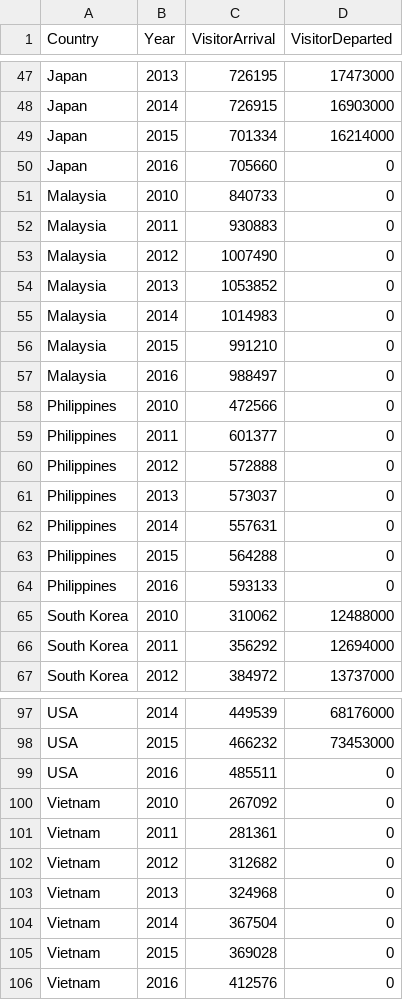
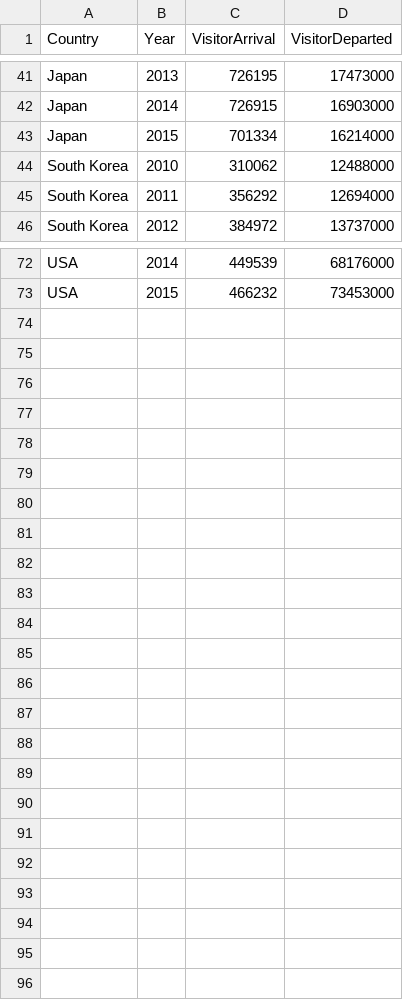
Before and after one commit to victortangggg/va_is428, a CSV file: data/comb_visitor_arrivals_vs_departed.csv, drawn as a sheet; only a part is shown, gaps mark what is left out; the diff covers the shown part only.

Commit message:
minor changes in radar chart display & data handling; second comparison charts of tourist arrivals - browsebycountries_1; removed countries with data issues

```diff
--- a/data/comb_visitor_arrivals_vs_departed.csv
+++ b/data/comb_visitor_arrivals_vs_departed.csv
@@ -49,17 +43,2 @@ Japan,2014,726915,16903000
 Japan,2015,701334,16214000
-Japan,2016,705660,0
-Malaysia,2010,840733,0
-Malaysia,2011,930883,0
-Malaysia,2012,1007490,0
-Malaysia,2013,1053852,0
-Malaysia,2014,1014983,0
-Malaysia,2015,991210,0
-Malaysia,2016,988497,0
-Philippines,2010,472566,0
-Philippines,2011,601377,0
-Philippines,2012,572888,0
-Philippines,2013,573037,0
-Philippines,2014,557631,0
-Philippines,2015,564288,0
-Philippines,2016,593133,0
 South Korea,2010,310062,12488000
@@ -98,9 +73 @@ USA,2014,449539,68176000
 USA,2015,466232,73453000
-USA,2016,485511,0
-Vietnam,2010,267092,0
-Vietnam,2011,281361,0
-Vietnam,2012,312682,0
-Vietnam,2013,324968,0
-Vietnam,2014,367504,0
-Vietnam,2015,369028,0
-Vietnam,2016,412576,0
```
Also changed, not shown: 10 removed rows elsewhere in this file, 2 other files.
